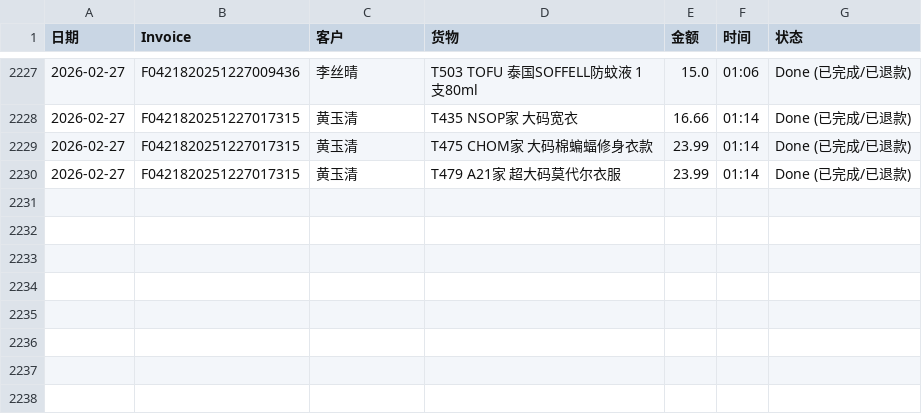
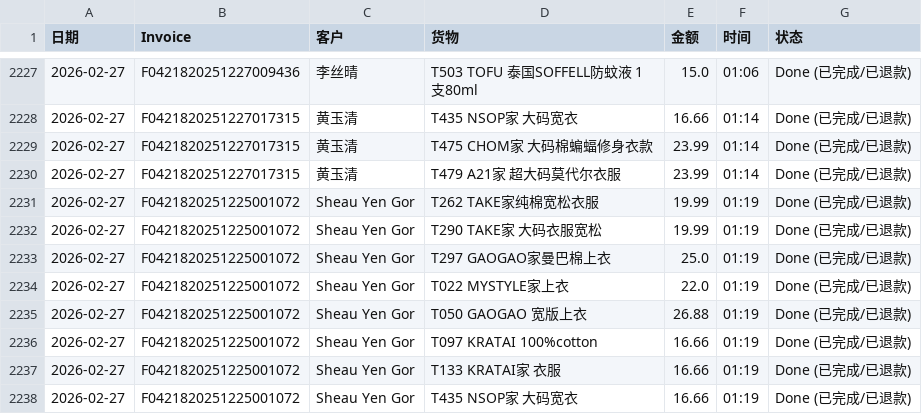
Before and after one commit to dionwong992/my-refund-app, a CSV file: data.csv, drawn as a sheet; only a part is shown, gaps mark what is left out; the diff names each change by its address in the sheet, - before the commit and + after, or states it on an @@ line.

Commit message:
Update F0421820251225001072 by XiuXiu System

```diff
--- a/data.csv
+++ b/data.csv
+row 2231: 2026-02-27 | F0421820251225001072 | Sheau Yen Gor | T262 TAKE家纯棉宽松衣服 | 19.99 | 01:19 | Done (已完成/已退款)
+row 2232: 2026-02-27 | F0421820251225001072 | Sheau Yen Gor | T290 TAKE家 大码衣服宽松 | 19.99 | 01:19 | Done (已完成/已退款)
+row 2233: 2026-02-27 | F0421820251225001072 | Sheau Yen Gor | T297 GAOGAO家曼巴棉上衣 | 25.0 | 01:19 | Done (已完成/已退款)
+row 2234: 2026-02-27 | F0421820251225001072 | Sheau Yen Gor | T022 MYSTYLE家上衣 | 22.0 | 01:19 | Done (已完成/已退款)
+row 2235: 2026-02-27 | F0421820251225001072 | Sheau Yen Gor | T050 GAOGAO 宽版上衣 | 26.88 | 01:19 | Done (已完成/已退款)
+row 2236: 2026-02-27 | F0421820251225001072 | Sheau Yen Gor | T097 KRATAI 100%cotton | 16.66 | 01:19 | Done (已完成/已退款)
+row 2237: 2026-02-27 | F0421820251225001072 | Sheau Yen Gor | T133 KRATAI家 衣服 | 16.66 | 01:19 | Done (已完成/已退款)
+row 2238: 2026-02-27 | F0421820251225001072 | Sheau Yen Gor | T435 NSOP家 大码宽衣 | 16.66 | 01:19 | Done (已完成/已退款)
```
